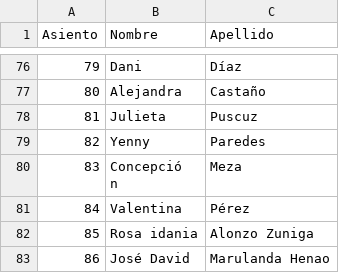
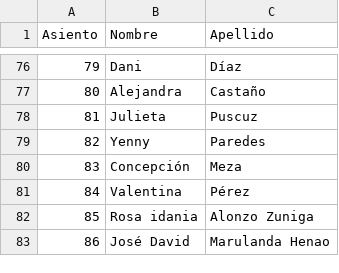
Before and after one commit to Samuel-Murillo/pruebas, a CSV file: nombresConAsientos.csv, drawn as a sheet; only a part is shown, gaps mark what is left out.

```diff
--- a/nombresConAsientos.csv
+++ b/nombresConAsientos.csv
@@ -79,4 +79,3 @@ Asiento,Nombre,Apellido
 82,Yenny,Paredes
-83,"Concepció
- n",Meza
+83,"Concepción",Meza
 84,Valentina,Pérez
```
Also changed, not shown: 1 other file.
